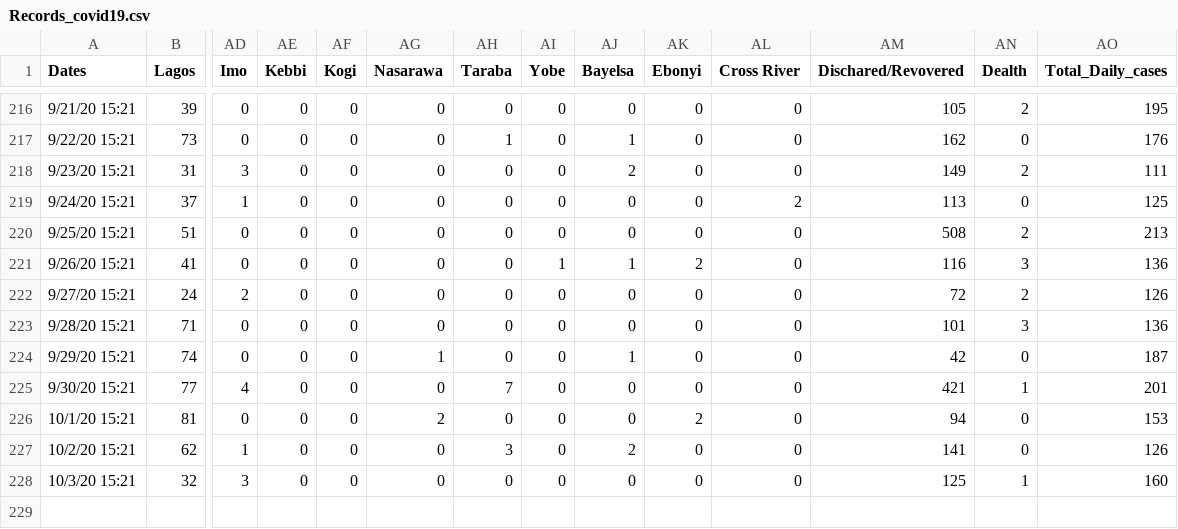
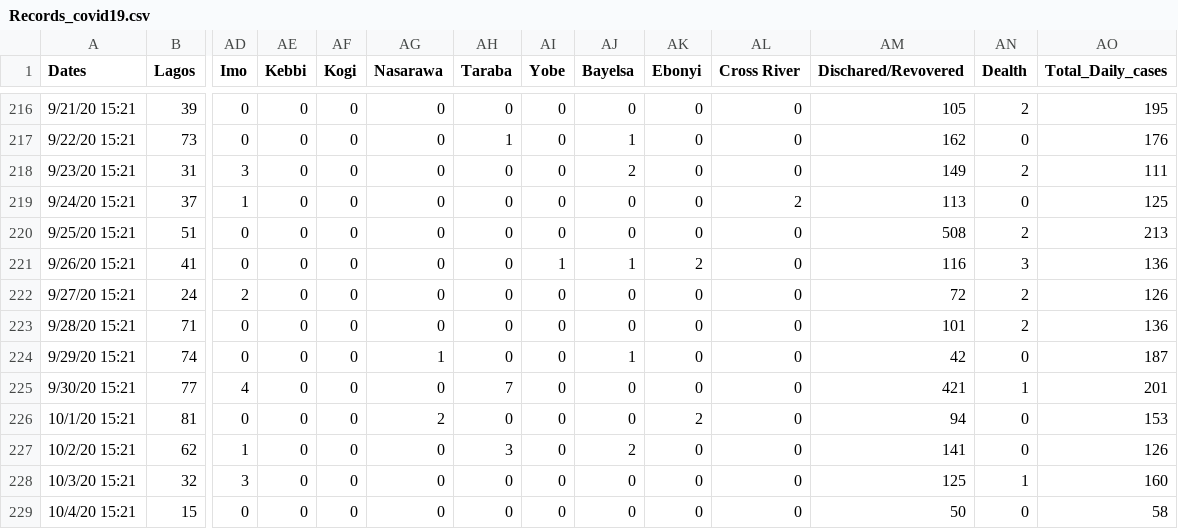
Before and after one commit to ajakaiye33/covid19Naija, a CSV file: covid19Naija/data/Records_covid19.csv, drawn as a sheet; only a part is shown, gaps mark what is left out; rows hold the shown columns only; the diff names each change by its address in the sheet, - before the commit and + after, or states it on an @@ line.

Commit message:
update data :repeat:

```diff
--- a/covid19Naija/data/Records_covid19.csv
+++ b/covid19Naija/data/Records_covid19.csv
-AN223 (Dealth): 3
+AN223 (Dealth): 2
+row 229: 10/4/20 15:21 | 15 | 0 | 0 | 0 | 0 | 0 | 0 | 0 | 0 | 0 | 50 | 0 | 58
```
